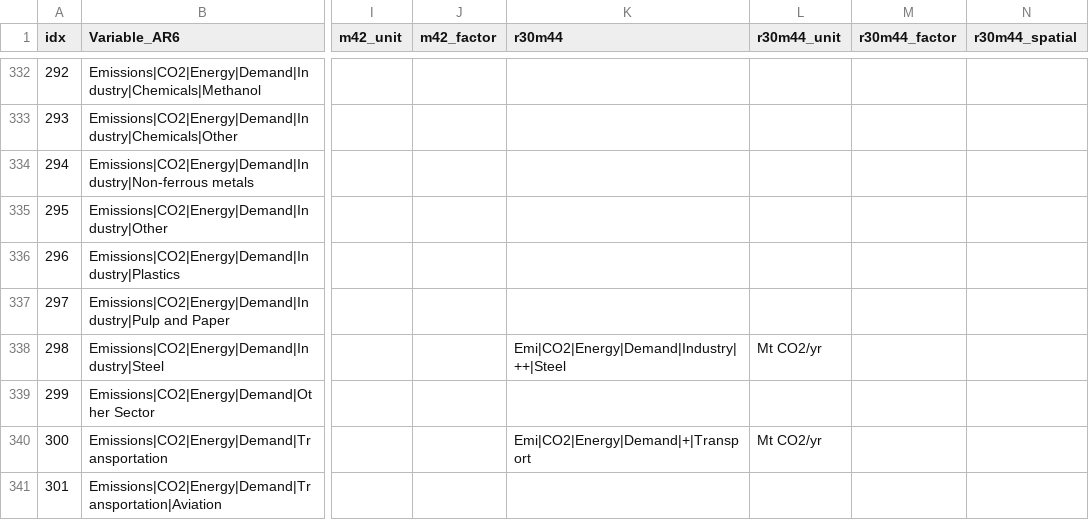
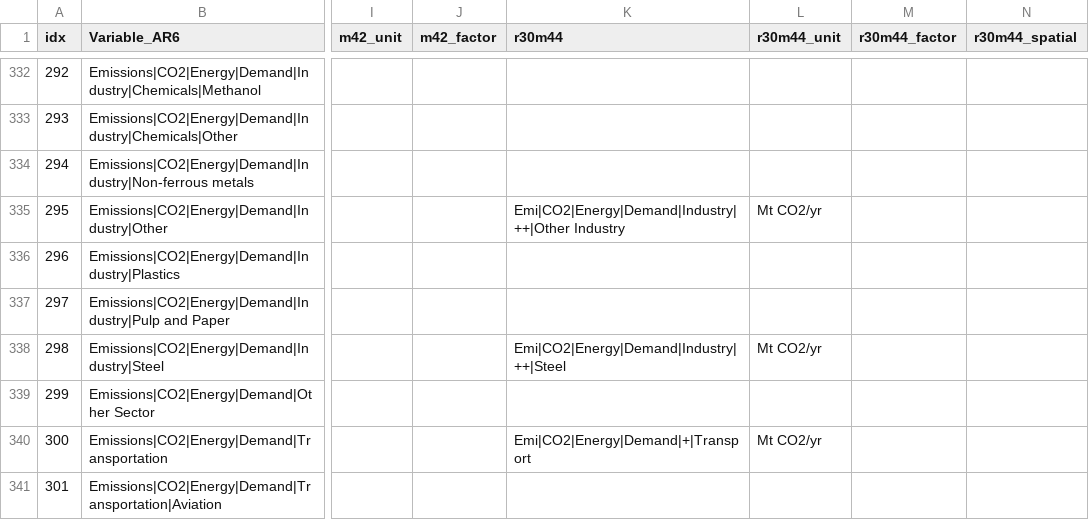
Before and after one commit to strefler/project_interfaces, a CSV file: ar6/mapping_template_AR6.csv, drawn as a sheet; only a part is shown, gaps mark what is left out; the diff names each change by its address in the sheet, - before the commit and + after, or states it on an @@ line.

Commit message:
Update AR6 template

```diff
--- a/ar6/mapping_template_AR6.csv
+++ b/ar6/mapping_template_AR6.csv
-K335 (r30m44): (empty)
+K335 (r30m44): Emi|CO2|Energy|Demand|Industry|++|Other Industry
-L335 (r30m44_unit): (empty)
+L335 (r30m44_unit): Mt CO2/yr
```
